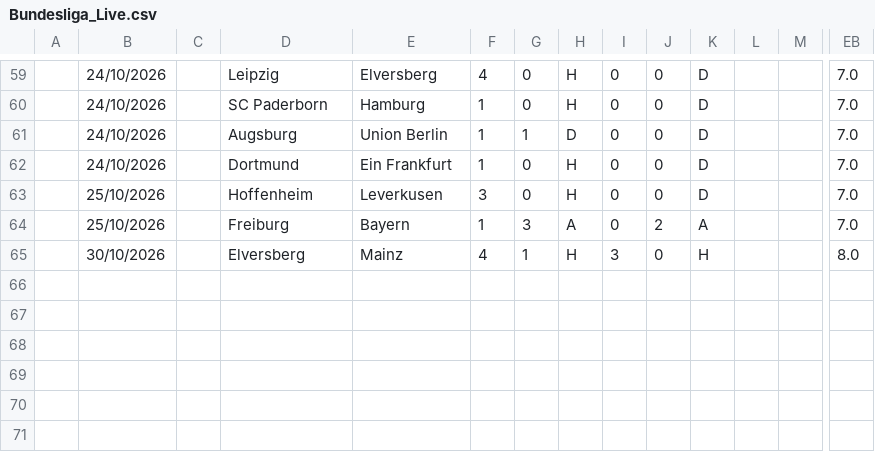
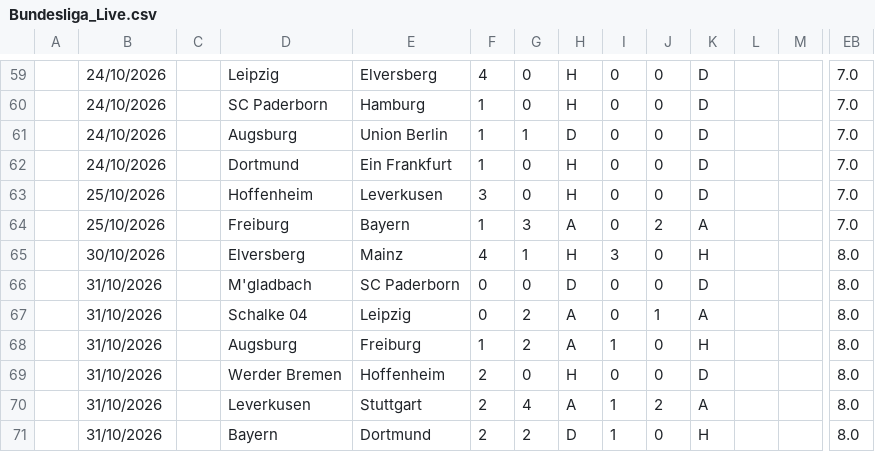
Before and after one commit to iFelice/SoccerMath2.0, a CSV file: SoccerMath/database/Bundesliga_Live.csv, drawn as a sheet; only a part is shown, gaps mark what is left out; rows hold the shown columns only; the diff names each change by its address in the sheet, - before the commit and + after, or states it on an @@ line.

```diff
--- a/SoccerMath/database/Bundesliga_Live.csv
+++ b/SoccerMath/database/Bundesliga_Live.csv
+row 66:  | 31/10/2026 |  | M'gladbach | SC Paderborn | 0 | 0 | D | 0 | 0 | D |  |  | 8.0
+row 67:  | 31/10/2026 |  | Schalke 04 | Leipzig | 0 | 2 | A | 0 | 1 | A |  |  | 8.0
+row 68:  | 31/10/2026 |  | Augsburg | Freiburg | 1 | 2 | A | 1 | 0 | H |  |  | 8.0
+row 69:  | 31/10/2026 |  | Werder Bremen | Hoffenheim | 2 | 0 | H | 0 | 0 | D |  |  | 8.0
+row 70:  | 31/10/2026 |  | Leverkusen | Stuttgart | 2 | 4 | A | 1 | 2 | A |  |  | 8.0
+row 71:  | 31/10/2026 |  | Bayern | Dortmund | 2 | 2 | D | 1 | 0 | H |  |  | 8.0
```
Also changed, not shown: SoccerMath/database/LaLiga_Live.csv, SoccerMath/database/Premier_Live.csv, 1 other file.
